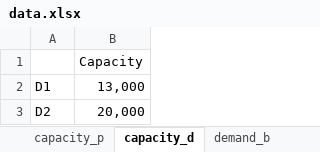
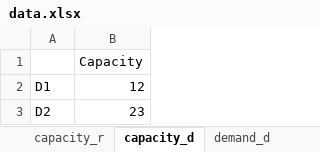
Before and after one commit to ryayoung/tsopt, an Excel workbook: src/data.xlsx, sheet capacity_d, drawn as a sheet; values as stored, in another font and other column widths than the file's, no borders; the diff names each change by its address in the sheet, - before the commit and + after, or states it on an @@ line.

```diff
--- a/src/data.xlsx (sheet capacity_d)
+++ b/src/data.xlsx (sheet capacity_d)
-sheet tab: demand_b
+sheet tab: capacity_r
+sheet tab: demand_d
-B2: 13,000
+B2: 12
-B3: 20,000
+B3: 23
```
Also changed, not shown: sheet cost3, sheet cost2, sheet demand_w, sheet capacity_p, sheet demand_p, other sheet tabs, 8 other files.
